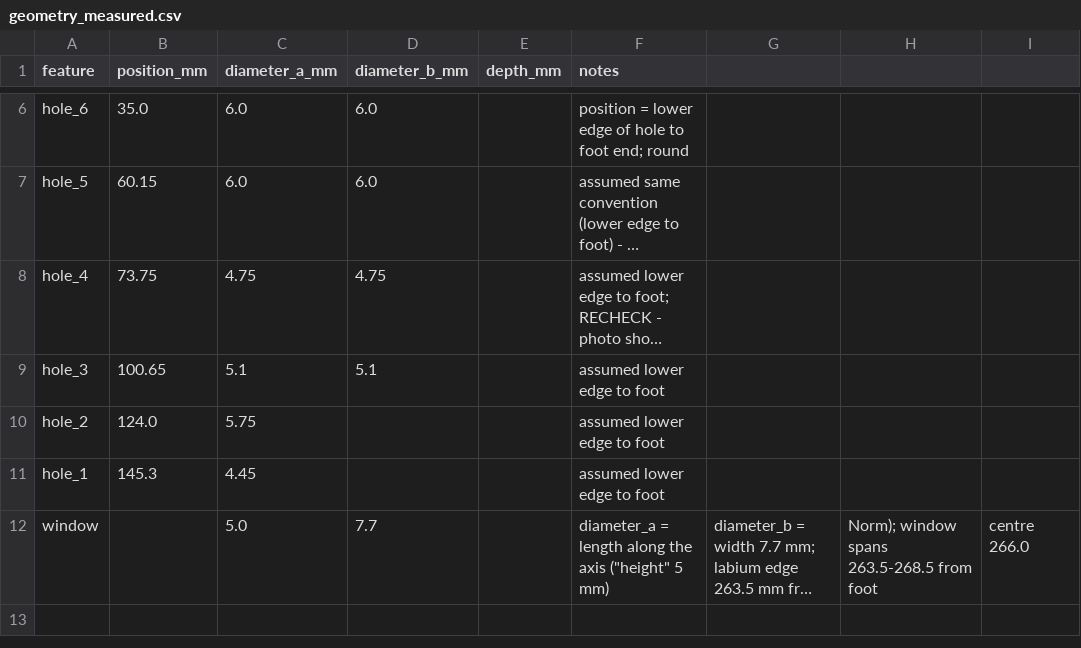
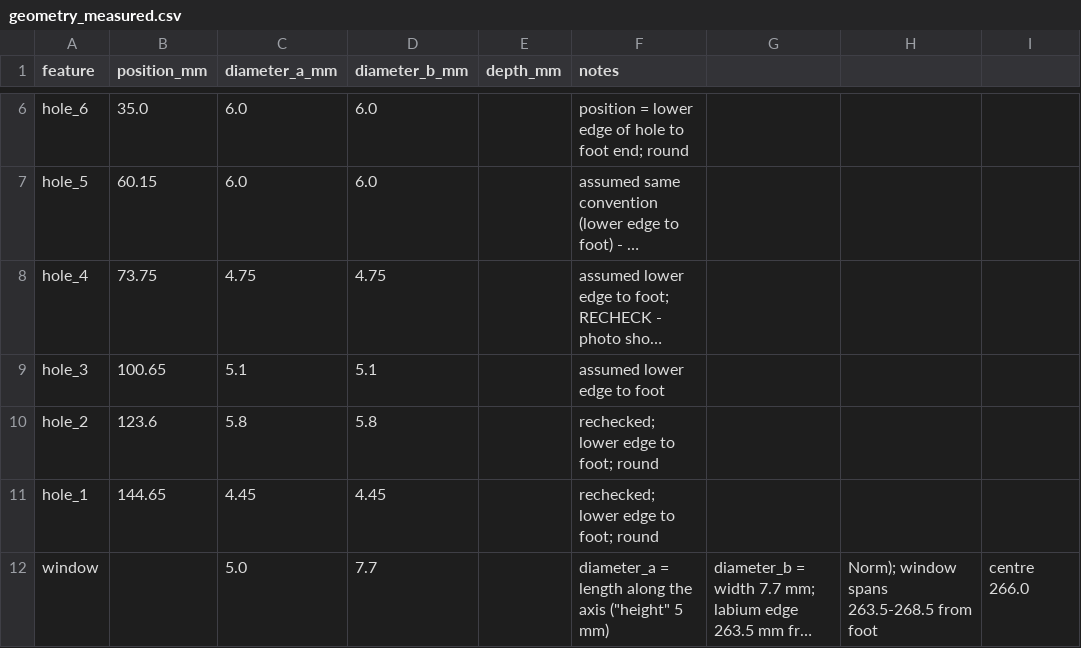
Before and after one commit to NormSohl/Virtual-whistle, a CSV file: data/generation_d/geometry_measured.csv, drawn as a sheet; only a part is shown, gaps mark what is left out; long unchanged cells end in …; the diff names each change by its address in the sheet, - before the commit and + after, or states it on an @@ line.

```diff
--- a/data/generation_d/geometry_measured.csv
+++ b/data/generation_d/geometry_measured.csv
-B10 (position_mm): 124.0
+B10 (position_mm): 123.6
-C10 (diameter_a_mm): 5.75
+C10 (diameter_a_mm): 5.8
-D10 (diameter_b_mm): (empty)
+D10 (diameter_b_mm): 5.8
-F10:F11 (notes): assumed lower edge to foot
+F10:F11 (notes): rechecked; lower edge to foot; round
-B11 (position_mm): 145.3
+B11 (position_mm): 144.65
-D11 (diameter_b_mm): (empty)
+D11 (diameter_b_mm): 4.45
```
